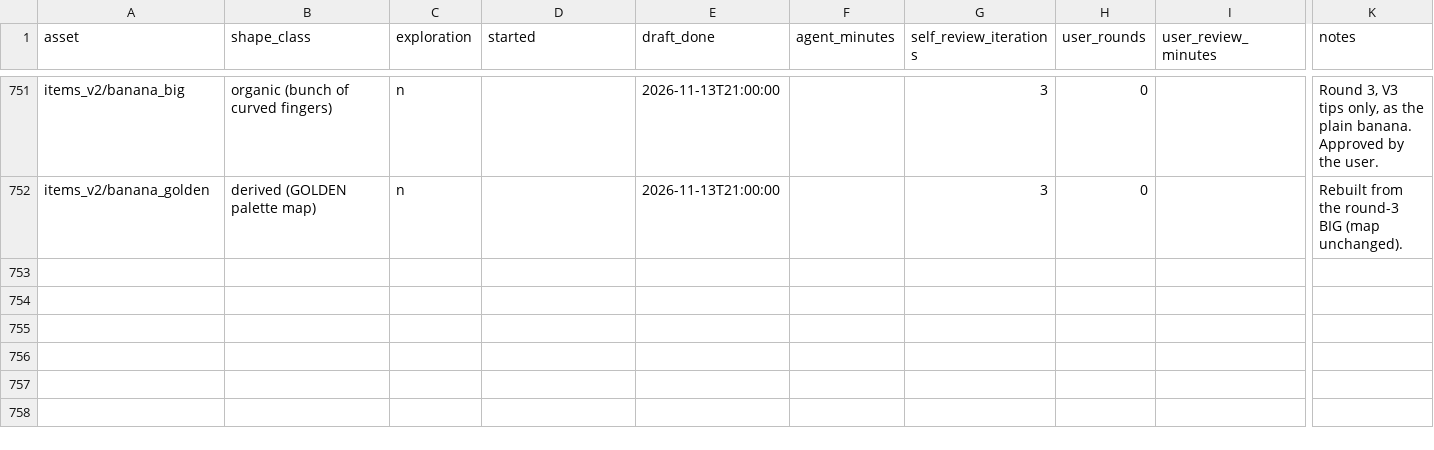
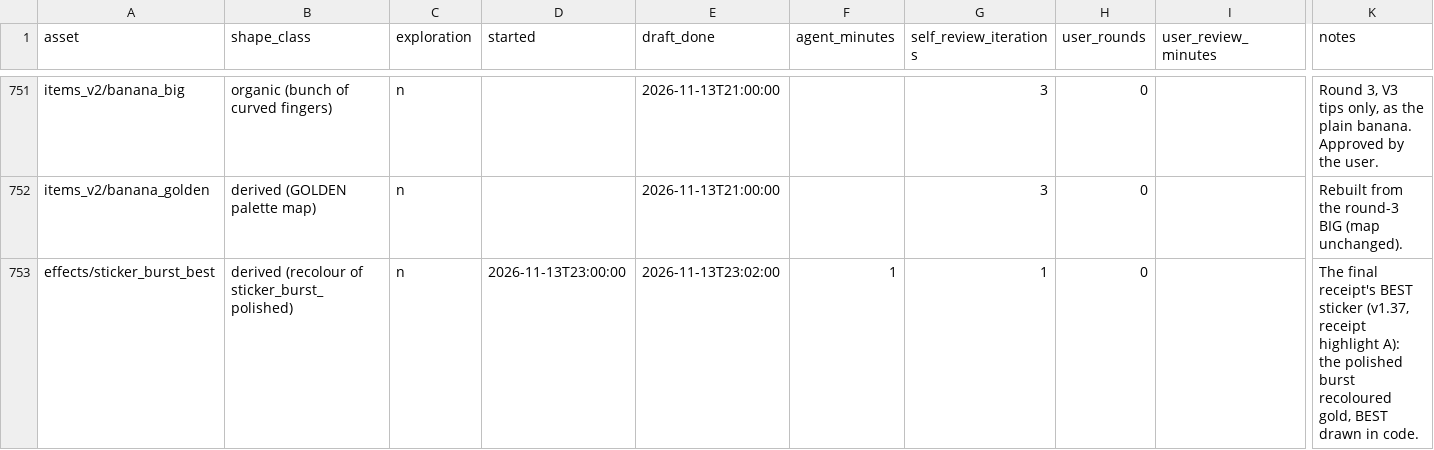
Before and after one commit to mrafael1/NextCustomer, a TSV file: art/src/production_log.tsv, drawn as a sheet; only a part is shown, gaps mark what is left out; rows hold the shown columns only; the diff names each change by its address in the sheet, - before the commit and + after, or states it on an @@ line.

```diff
--- a/art/src/production_log.tsv
+++ b/art/src/production_log.tsv
+row 753: effects/sticker_burst_best | derived (recolour of sticker_burst_polished) | n | 2026-11-13T23:00:00 | 2026-11-13T23:02:00 | 1 | 1 | 0 |  | The final receipt's BEST sticker (v1.37, receipt highlight A): the polished burst recoloured gold, BEST drawn in code.
```
Also changed, not shown: 39 other files.
